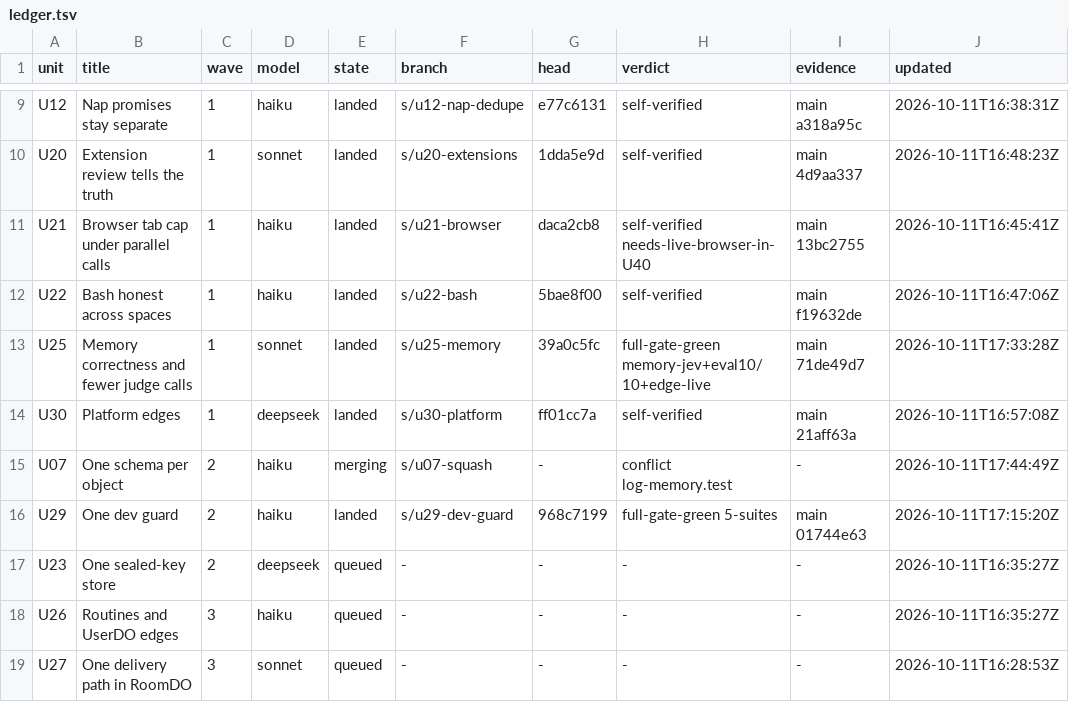
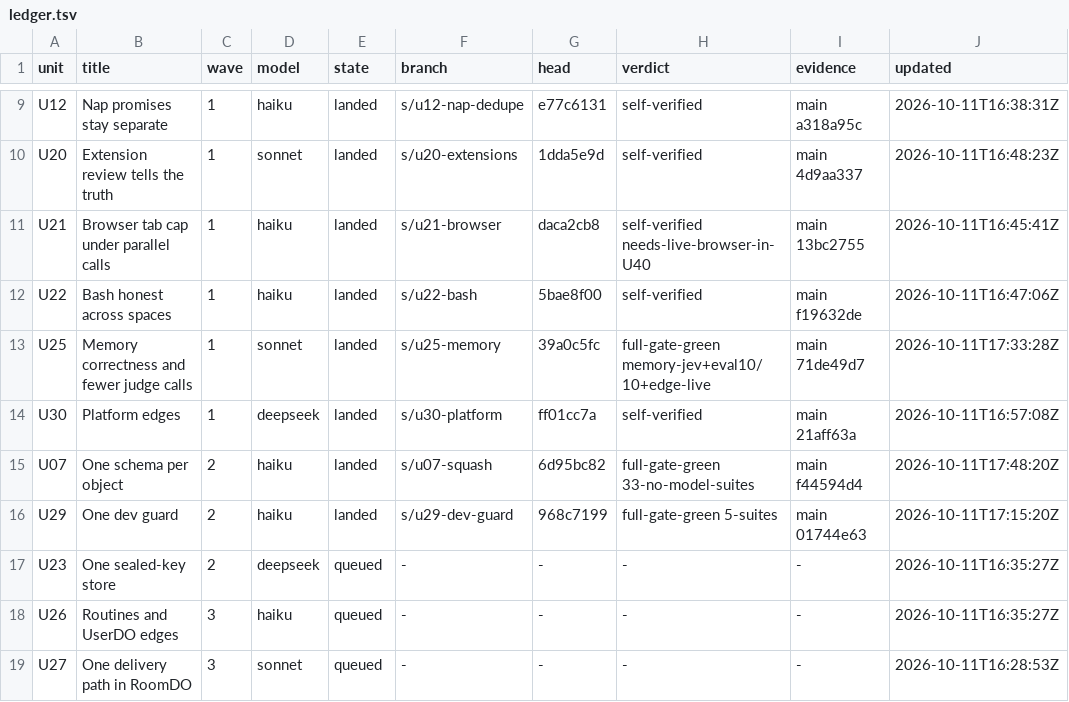
Before and after one commit to keyurbodar/kiko, a TSV file: issues/ledger.tsv, drawn as a sheet; only a part is shown, gaps mark what is left out.

```diff
--- a/issues/ledger.tsv
+++ b/issues/ledger.tsv
@@ -14,3 +14,3 @@ U25	Memory correctness and fewer judge calls	1	sonnet	landed	s/u25-memory	39a0c5
 U30	Platform edges	1	deepseek	landed	s/u30-platform	ff01cc7a	self-verified	main 21aff63a	2026-10-11T16:57:08Z
-U07	One schema per object	2	haiku	merging	s/u07-squash	-	conflict log-memory.test	-	2026-10-11T17:44:49Z
+U07	One schema per object	2	haiku	landed	s/u07-squash	6d95bc82	full-gate-green 33-no-model-suites	main f44594d4	2026-10-11T17:48:20Z
 U29	One dev guard	2	haiku	landed	s/u29-dev-guard	968c7199	full-gate-green 5-suites	main 01744e63	2026-10-11T17:15:20Z
```
Also changed, not shown: issues/decisions.tsv, 1 other file.
